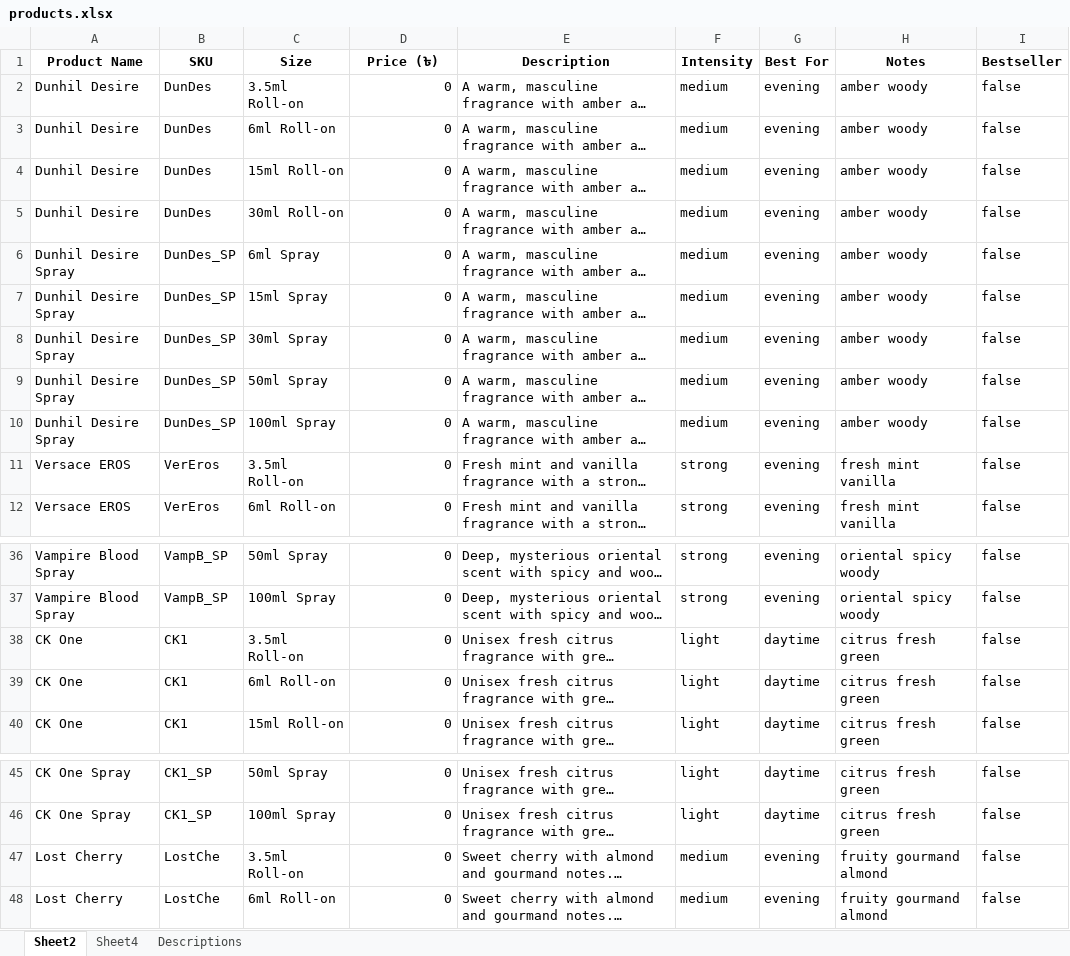
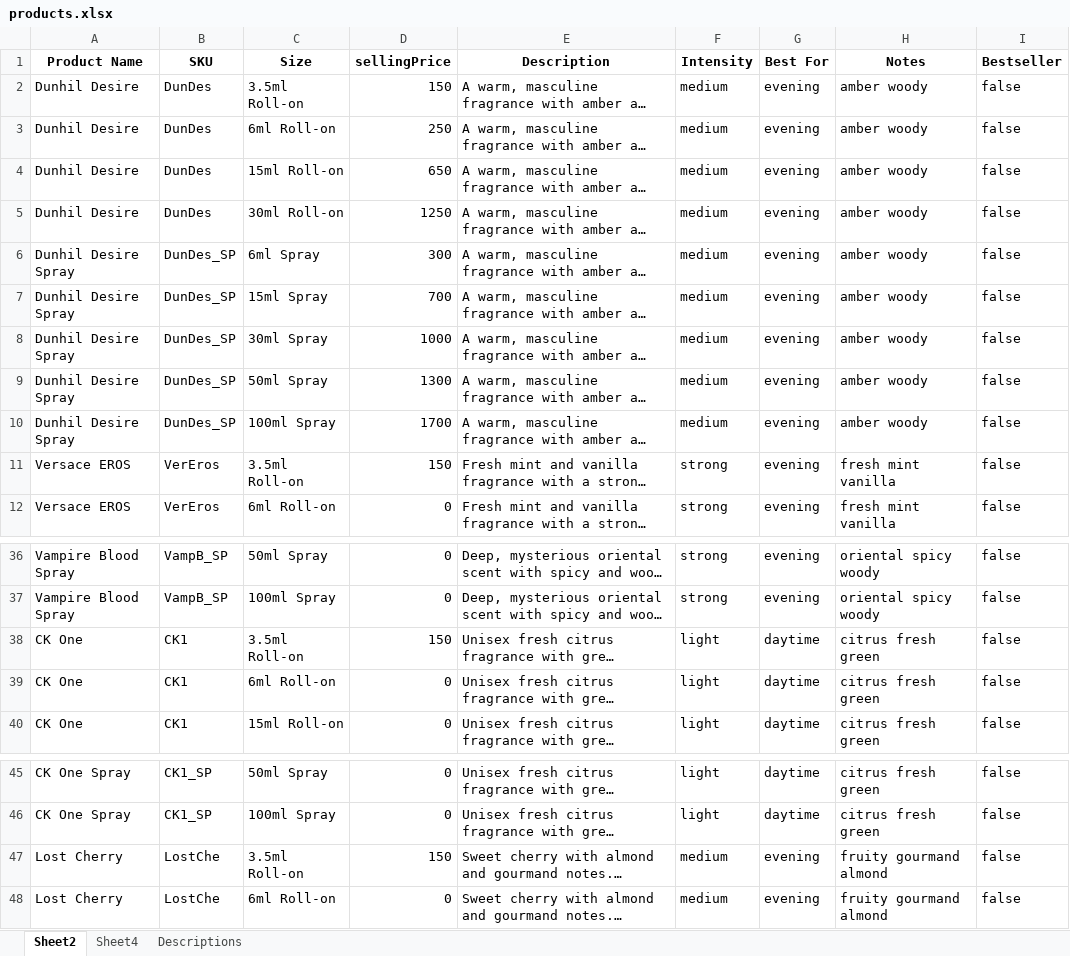
Before and after one commit to Md-Mohimul-Alam/perfume-stock-management-system, an Excel workbook: backend/products.xlsx, sheet Sheet2, drawn as a sheet; only a part is shown, gaps mark what is left out; long unchanged cells end in …; values as stored, in another font and other column widths than the file's, no borders; charts and pictures not drawn; the diff covers the shown part only; the diff names each change by its address in the sheet, - before the commit and + after, or states it on an @@ line.

```diff
--- a/backend/products.xlsx (sheet Sheet2)
+++ b/backend/products.xlsx (sheet Sheet2)
-D1: Price (৳)
+D1: sellingPrice
-D2 (sellingPrice): 0
+D2 (sellingPrice): 150
-D3 (sellingPrice): 0
+D3 (sellingPrice): 250
-D4 (sellingPrice): 0
+D4 (sellingPrice): 650
-D5 (sellingPrice): 0
+D5 (sellingPrice): 1250
-D6 (sellingPrice): 0
+D6 (sellingPrice): 300
-D7 (sellingPrice): 0
+D7 (sellingPrice): 700
-D8 (sellingPrice): 0
+D8 (sellingPrice): 1000
-D9 (sellingPrice): 0
+D9 (sellingPrice): 1300
-D10 (sellingPrice): 0
+D10 (sellingPrice): 1700
-D11 (sellingPrice): 0
+D11 (sellingPrice): 150
-D38 (sellingPrice): 0
+D38 (sellingPrice): 150
-D47 (sellingPrice): 0
+D47 (sellingPrice): 150
```
Also changed, not shown: 22 edited cells elsewhere in this sheet, 2 other files.
